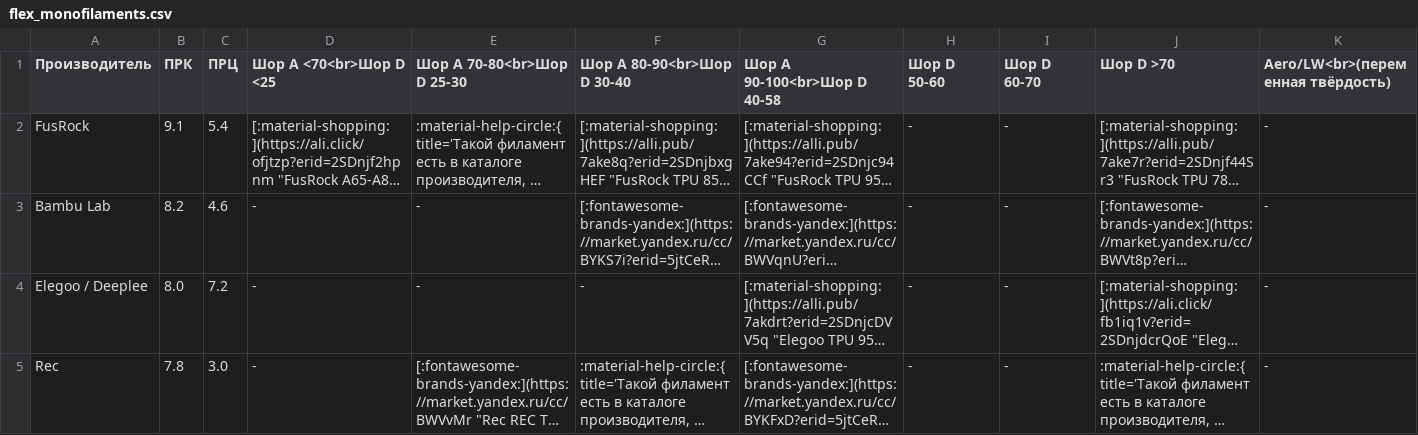
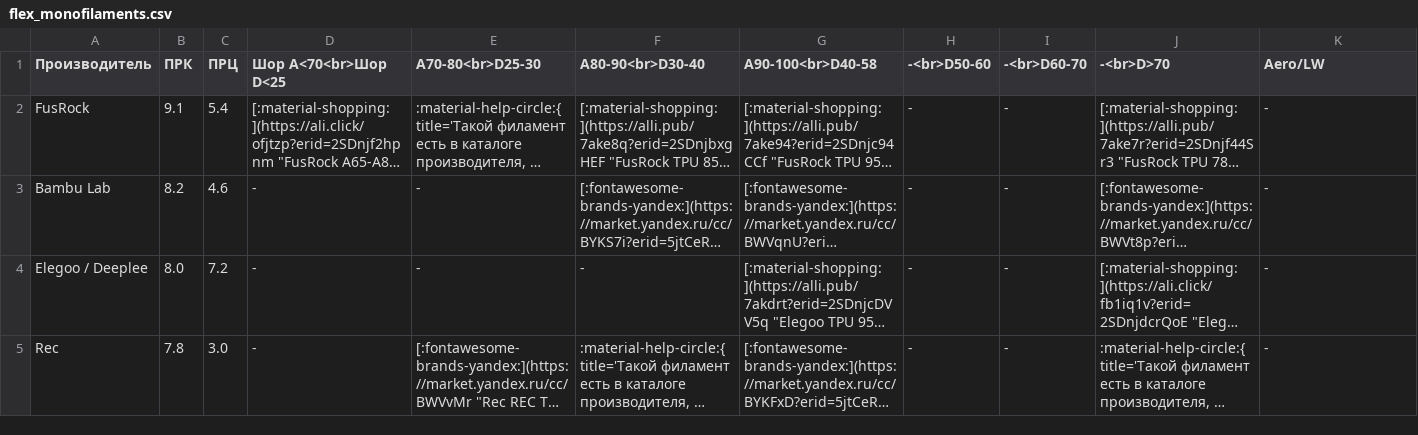
Before and after one commit to dmitry-sorkin/k3d-site, a CSV file: docs/part-navi/files/flex_monofilaments.csv, drawn as a sheet; only a part is shown; long unchanged cells end in …; the diff names each change by its address in the sheet, - before the commit and + after, or states it on an @@ line.

Commit message:
docs(part-navi): compact elastomer headers, centred Aero/LW
- flex headers shortened to ranges: «Шор A<70 / Шор D<25» for the first
  column, «A70-80 / D25-30» and so on for the rest, a dash instead of the
  A value for columns above A100, and no parenthetical note on Aero/LW
- colalign in filament.md had one entry fewer than the table has columns,
  so the last column fell back to left alignment; added the missing
  «center»

```diff
--- a/docs/part-navi/files/flex_monofilaments.csv
+++ b/docs/part-navi/files/flex_monofilaments.csv
-D1: Шор А <70<br>Шор D <25
+D1: Шор A<70<br>Шор D<25
-E1: Шор А 70-80<br>Шор D 25-30
+E1: A70-80<br>D25-30
-F1: Шор А 80-90<br>Шор D 30-40
+F1: A80-90<br>D30-40
-G1: Шор А 90-100<br>Шор D 40-58
+G1: A90-100<br>D40-58
-H1: Шор D 50-60
+H1: -<br>D50-60
-I1: Шор D 60-70
+I1: -<br>D60-70
-J1: Шор D >70
+J1: -<br>D>70
-K1: Aero/LW<br>(переменная твёрдость)
+K1: Aero/LW
```
Also changed, not shown: 1 other file.
